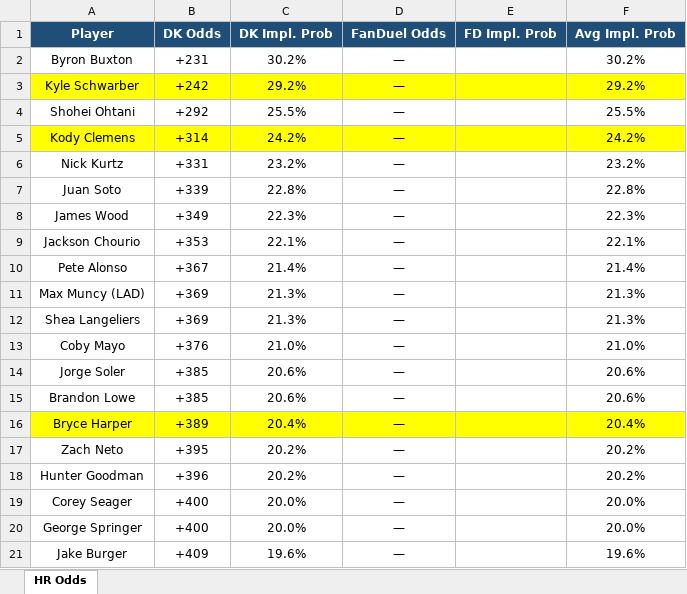
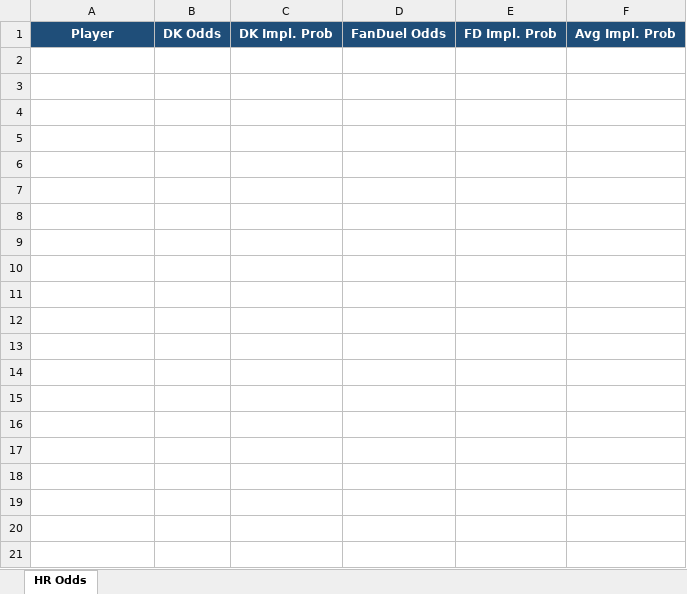
Before and after one commit to kornbergercharles-prog/HR-Odds-Scraper, an Excel workbook: hr_odds.xlsx, sheet HR Odds, drawn as a sheet; only a part is shown; values as stored, in another font and other column widths than the file's, no borders; the diff covers the shown part only; the diff names each change by its address in the sheet, - before the commit and + after, or states it on an @@ line.

```diff
--- a/hr_odds.xlsx (sheet HR Odds)
+++ b/hr_odds.xlsx (sheet HR Odds)
-row 2: Byron Buxton | +231 | 30.2% | — |  | 30.2%
-row 3: Kyle Schwarber | +242 | 29.2% | — |  | 29.2%
-row 4: Shohei Ohtani | +292 | 25.5% | — |  | 25.5%
-row 5: Kody Clemens | +314 | 24.2% | — |  | 24.2%
-row 6: Nick Kurtz | +331 | 23.2% | — |  | 23.2%
-row 7: Juan Soto | +339 | 22.8% | — |  | 22.8%
-row 8: James Wood | +349 | 22.3% | — |  | 22.3%
-row 9: Jackson Chourio | +353 | 22.1% | — |  | 22.1%
-row 10: Pete Alonso | +367 | 21.4% | — |  | 21.4%
-row 11: Max Muncy (LAD) | +369 | 21.3% | — |  | 21.3%
-row 12: Shea Langeliers | +369 | 21.3% | — |  | 21.3%
-row 13: Coby Mayo | +376 | 21.0% | — |  | 21.0%
-row 14: Jorge Soler | +385 | 20.6% | — |  | 20.6%
-row 15: Brandon Lowe | +385 | 20.6% | — |  | 20.6%
-row 16: Bryce Harper | +389 | 20.4% | — |  | 20.4%
-row 17: Zach Neto | +395 | 20.2% | — |  | 20.2%
-row 18: Hunter Goodman | +396 | 20.2% | — |  | 20.2%
-row 19: Corey Seager | +400 | 20.0% | — |  | 20.0%
-row 20: George Springer | +400 | 20.0% | — |  | 20.0%
-row 21: Jake Burger | +409 | 19.6% | — |  | 19.6%
```
Also changed, not shown: 160 removed rows elsewhere in this sheet, 1 other file.
